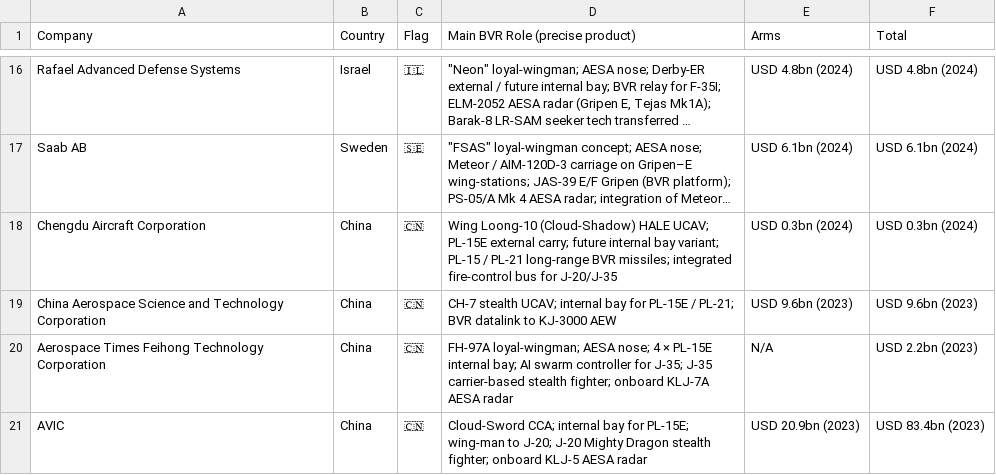
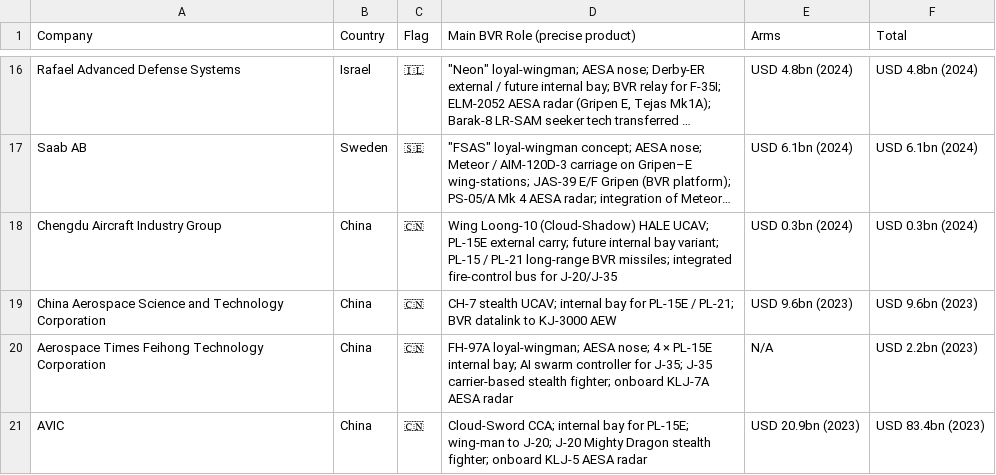
Before and after one commit to ayeeff/aircombat, a CSV file: data/company.csv, drawn as a sheet; only a part is shown, gaps mark what is left out; long unchanged cells end in …; the diff names each change by its address in the sheet, - before the commit and + after, or states it on an @@ line.

Commit message:
Update company.csv

```diff
--- a/data/company.csv
+++ b/data/company.csv
-A18 (Company): Chengdu Aircraft Corporation
+A18 (Company): Chengdu Aircraft Industry Group
```
